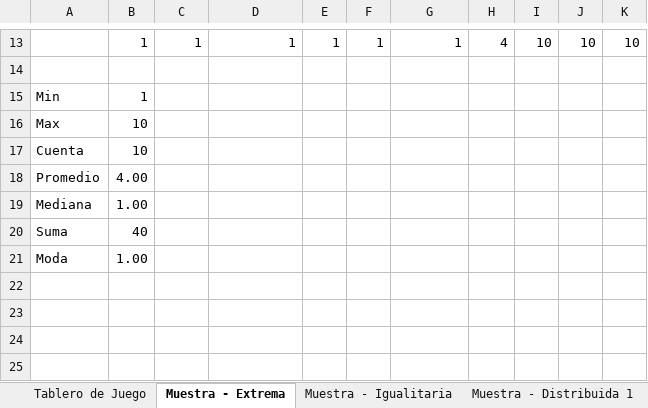
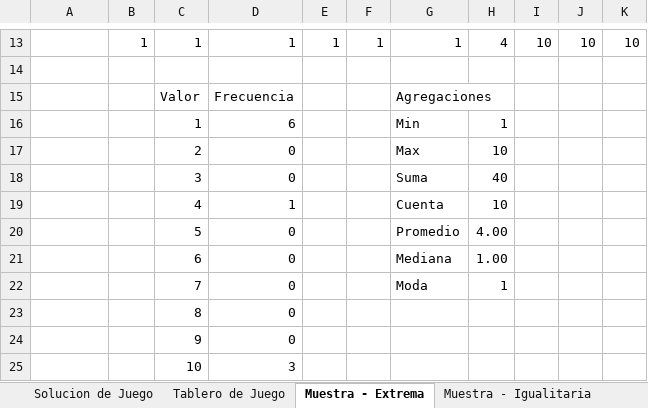
Before and after one commit to Laboratoria/curriculum, an Excel workbook: 18-data-visualization/Contenido Semana 1/Muestras Poblacionales - Agregaciones.xlsx, sheet Muestra - Extrema, drawn as a sheet; only a part is shown, gaps mark what is left out; values as stored, in another font and other column widths than the file's, no cell formats; removed rows and columns are numbered as before the commit, all else as after; the diff names each change by its address in the sheet, - before the commit and + after, or states it on an @@ line.

```diff
--- a/18-data-visualization/Contenido Semana 1/Muestras Poblacionales - Agregaciones.xlsx (sheet Muestra - Extrema)
+++ b/18-data-visualization/Contenido Semana 1/Muestras Poblacionales - Agregaciones.xlsx (sheet Muestra - Extrema)
+sheet tab: Solucion de Juego
-row 15: Min | 1
-row 16: Max | 10
-row 17: Cuenta | 10
-row 18: Promedio | 4.00
-row 19: Mediana | 1.00
-row 20: Suma | 40
-row 21: Moda | 1.00
+row 15:  |  | Valor | Frecuencia |  |  | Agregaciones
+row 16:  |  | 1 | 6 |  |  | Min | 1
+row 17:  |  | 2 | 0 |  |  | Max | 10
+row 18:  |  | 3 | 0 |  |  | Suma | 40
+row 19:  |  | 4 | 1 |  |  | Cuenta | 10
+row 20:  |  | 5 | 0 |  |  | Promedio | 4.00
+row 21:  |  | 6 | 0 |  |  | Mediana | 1.00
+row 22:  |  | 7 | 0 |  |  | Moda | 1
+row 23:  |  | 8 | 0
+row 24:  |  | 9 | 0
+row 25:  |  | 10 | 3
```
Also changed, not shown: sheet Muestra - Igualitaria, sheet Tablero de Juego, sheet Muestra - Distribuida 1, sheet Muestra - Distribuida 2, cell formats, 1 other file.
